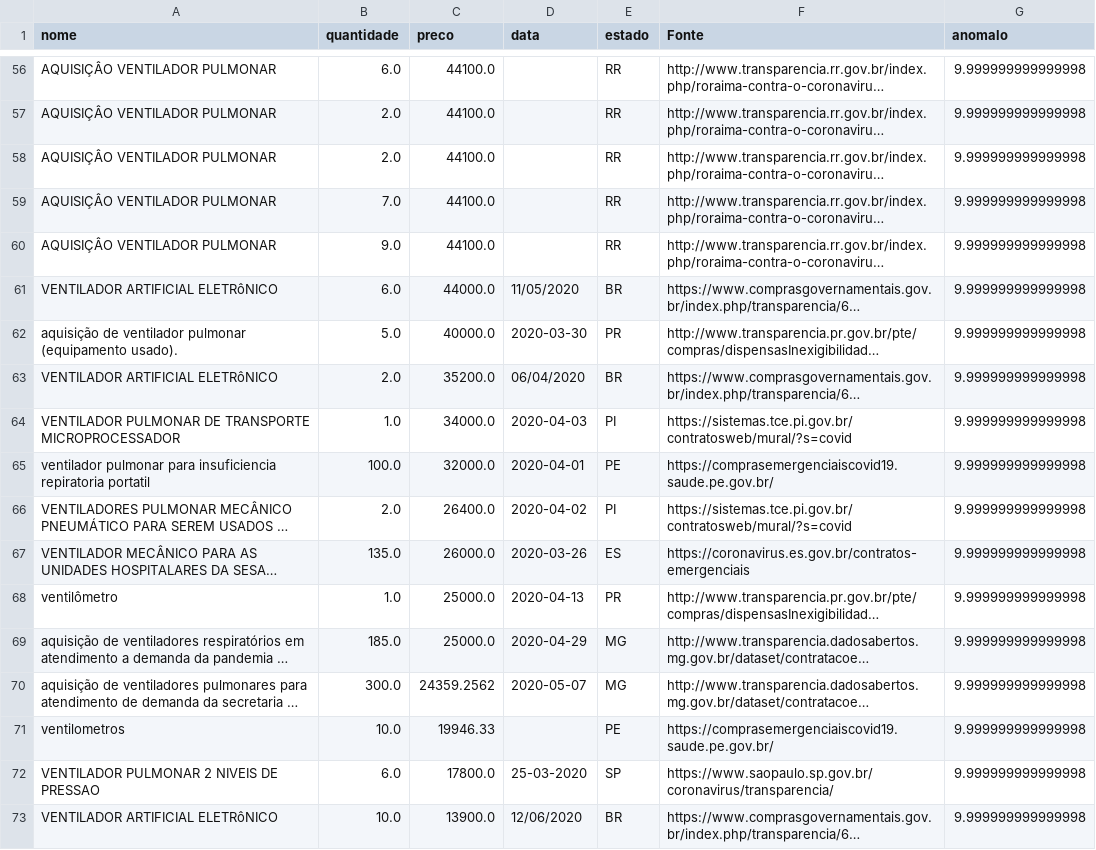
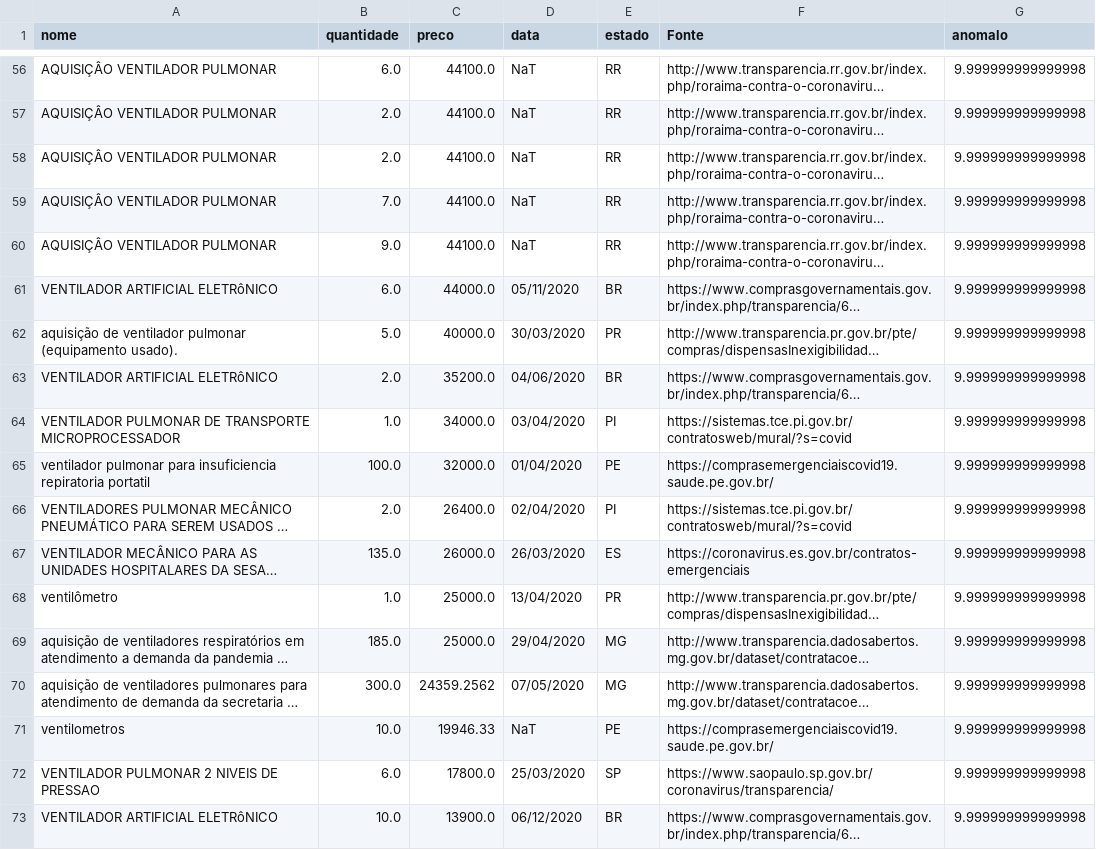
Before and after one commit to Covid404/IARA, a CSV file: predictions/predictions.csv, drawn as a sheet; only a part is shown, gaps mark what is left out; long unchanged cells end in …; the diff covers the shown part only; the diff names each change by its address in the sheet, - before the commit and + after, or states it on an @@ line.

```diff
--- a/predictions/predictions.csv
+++ b/predictions/predictions.csv
-D56:D60 (data): (empty)
+D56:D60 (data): NaT
-D61 (data): 11/05/2020
+D61 (data): 05/11/2020
-D62 (data): 2020-03-30
+D62 (data): 30/03/2020
-D63 (data): 06/04/2020
+D63 (data): 04/06/2020
-D64 (data): 2020-04-03
+D64 (data): 03/04/2020
-D65 (data): 2020-04-01
+D65 (data): 01/04/2020
-D66 (data): 2020-04-02
+D66 (data): 02/04/2020
-D67 (data): 2020-03-26
+D67 (data): 26/03/2020
-D68 (data): 2020-04-13
+D68 (data): 13/04/2020
-D69 (data): 2020-04-29
+D69 (data): 29/04/2020
-D70 (data): 2020-05-07
+D70 (data): 07/05/2020
-D71 (data): (empty)
+D71 (data): NaT
-D72 (data): 25-03-2020
+D72 (data): 25/03/2020
-D73 (data): 12/06/2020
+D73 (data): 06/12/2020
```
Also changed, not shown: 52 edited cells elsewhere in this file, 1 other file.
